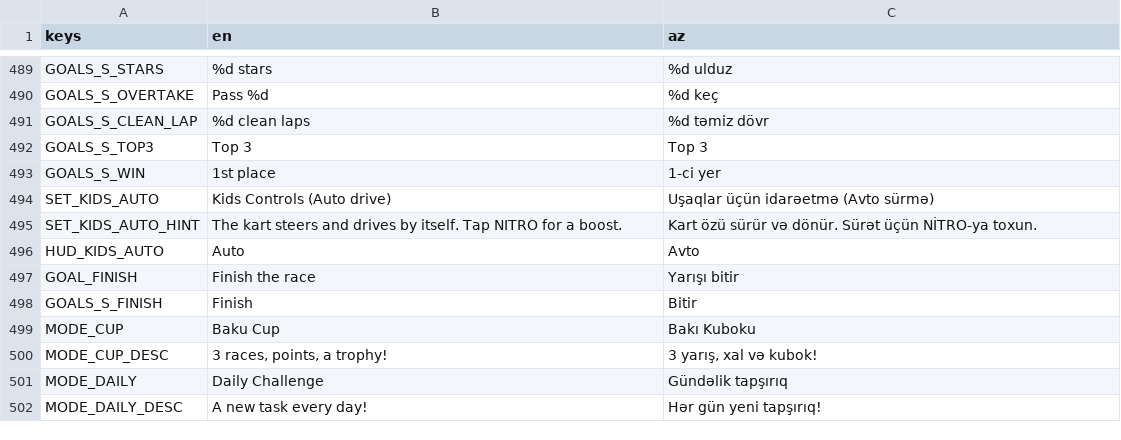
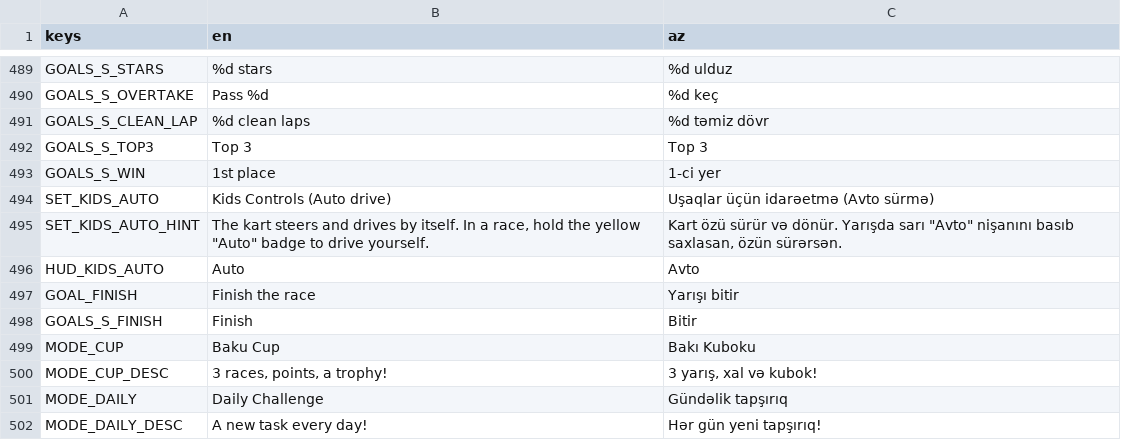
Before and after one commit to aqilmuraudov/yaska-racing, a CSV file: localization/strings.csv, drawn as a sheet; only a part is shown, gaps mark what is left out.

```diff
--- a/localization/strings.csv
+++ b/localization/strings.csv
@@ -494,3 +494,3 @@ GOALS_S_WIN,1st place,1-ci yer
 SET_KIDS_AUTO,Kids Controls (Auto drive),Uşaqlar üçün idarəetmə (Avto sürmə)
-SET_KIDS_AUTO_HINT,The kart steers and drives by itself. Tap NITRO for a boost.,Kart özü sürür və dönür. Sürət üçün NİTRO-ya toxun.
+SET_KIDS_AUTO_HINT,"The kart steers and drives by itself. In a race, hold the yellow ""Auto"" badge to drive yourself.","Kart özü sürür və dönür. Yarışda sarı ""Avto"" nişanını basıb saxlasan, özün sürərsən."
 HUD_KIDS_AUTO,Auto,Avto
```
Also changed, not shown: 4 other files.
